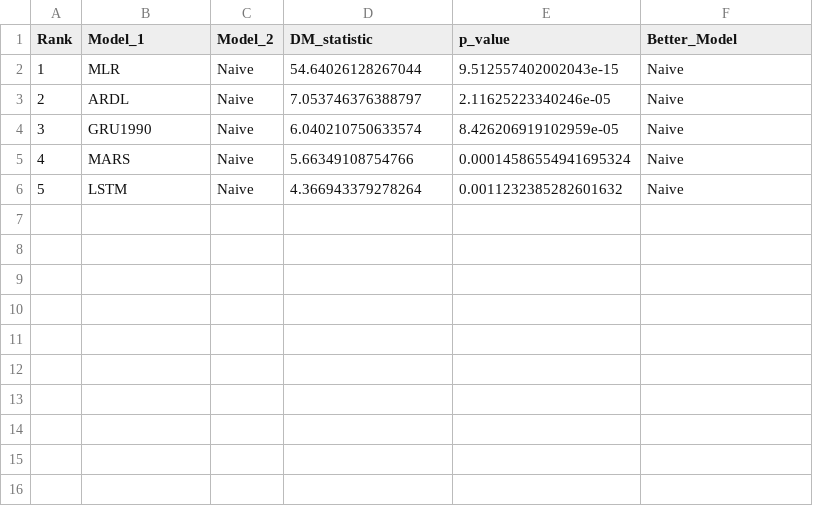
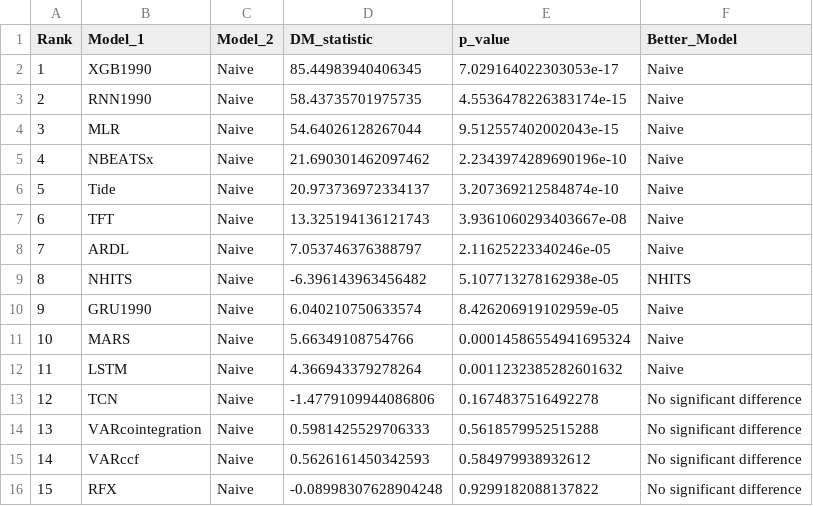
Before and after one commit to sc20geb/COMP5530M-Group-Project-Inflation-Forecasting, a CSV file: Evaluation/dm_test_results/Horizon6_DM_results.csv, drawn as a sheet; addresses are those after the commit; the diff names each change by its address in the sheet, - before the commit and + after, or states it on an @@ line.

```diff
--- a/Evaluation/dm_test_results/Horizon6_DM_results.csv
+++ b/Evaluation/dm_test_results/Horizon6_DM_results.csv
+row 2: 1 | XGB1990 | Naive | 85.44983940406345 | 7.029164022303053e-17 | Naive
+row 3: 2 | RNN1990 | Naive | 58.43735701975735 | 4.5536478226383174e-15 | Naive
@@ column A (Rank) renumbered between rows 4 and 12 @@
+row 5: 4 | NBEATSx | Naive | 21.690301462097462 | 2.2343974289690196e-10 | Naive
+row 6: 5 | Tide | Naive | 20.973736972334137 | 3.207369212584874e-10 | Naive
+row 7: 6 | TFT | Naive | 13.325194136121743 | 3.9361060293403667e-08 | Naive
+row 9: 8 | NHITS | Naive | -6.396143963456482 | 5.107713278162938e-05 | NHITS
+row 13: 12 | TCN | Naive | -1.4779109944086806 | 0.1674837516492278 | No significant difference
+row 14: 13 | VARcointegration | Naive | 0.5981425529706333 | 0.5618579952515288 | No significant difference
+row 15: 14 | VARccf | Naive | 0.5626161450342593 | 0.584979938932612 | No significant difference
+row 16: 15 | RFX | Naive | -0.08998307628904248 | 0.9299182088137822 | No significant difference
```
Also changed, not shown: Evaluation/dm_test_results/Horizon12_DM_results.csv, Evaluation/dm_test_results/Horizon1_DM_results.csv, 6 other files.
